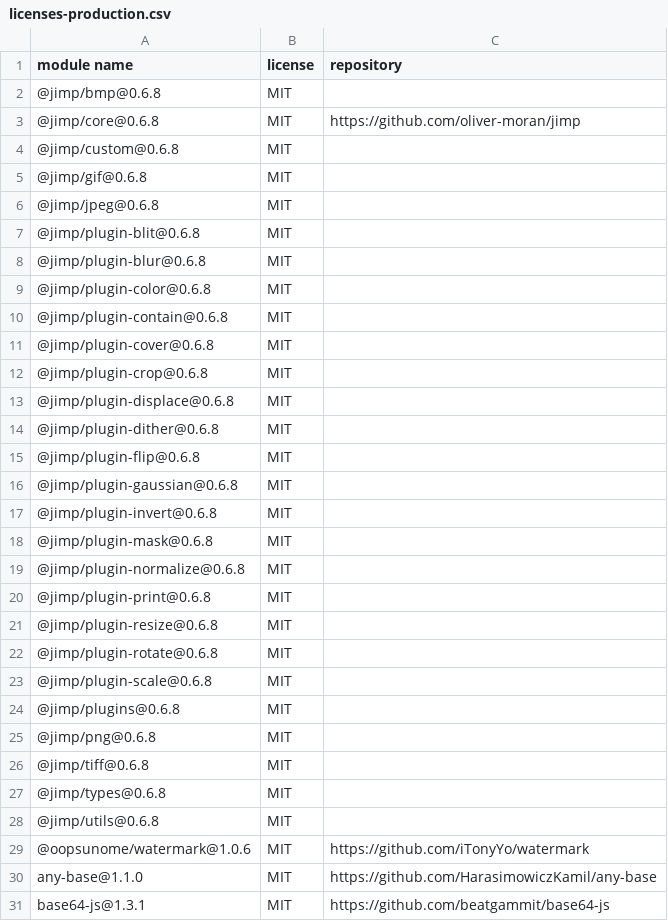
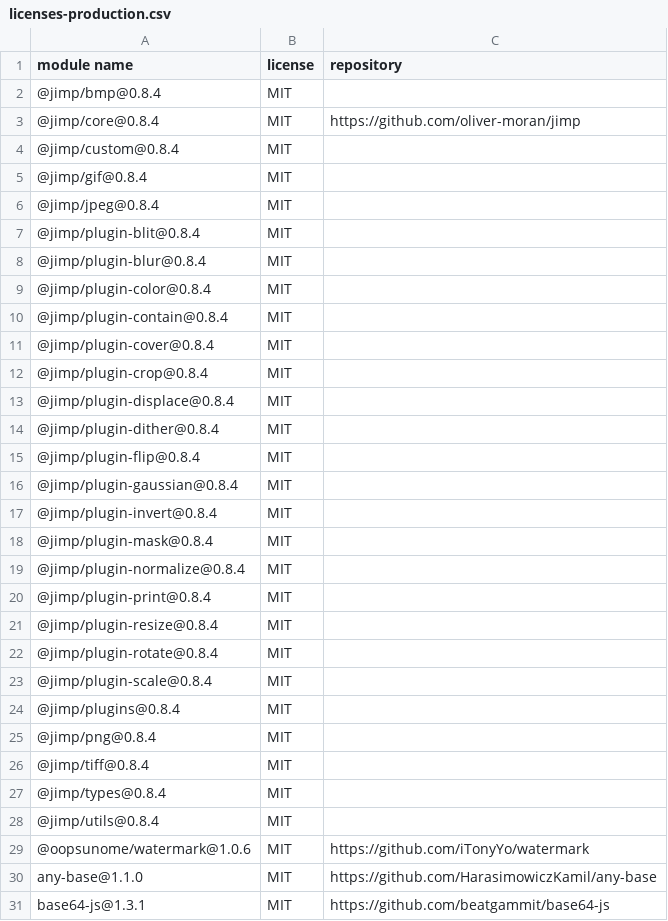
Before and after one commit to iTonyYo/watermark, a CSV file: docs/licenses-production.csv, drawn as a sheet; only a part is shown; the diff covers the shown part only.

```diff
--- a/docs/licenses-production.csv
+++ b/docs/licenses-production.csv
@@ -1,29 +1,29 @@
 "module name","license","repository"
-"@jimp/bmp@0.6.8","MIT",""
-"@jimp/core@0.6.8","MIT","https://github.com/oliver-moran/jimp"
-"@jimp/custom@0.6.8","MIT",""
-"@jimp/gif@0.6.8","MIT",""
-"@jimp/jpeg@0.6.8","MIT",""
-"@jimp/plugin-blit@0.6.8","MIT",""
-"@jimp/plugin-blur@0.6.8","MIT",""
-"@jimp/plugin-color@0.6.8","MIT",""
-"@jimp/plugin-contain@0.6.8","MIT",""
-"@jimp/plugin-cover@0.6.8","MIT",""
-"@jimp/plugin-crop@0.6.8","MIT",""
-"@jimp/plugin-displace@0.6.8","MIT",""
-"@jimp/plugin-dither@0.6.8","MIT",""
-"@jimp/plugin-flip@0.6.8","MIT",""
-"@jimp/plugin-gaussian@0.6.8","MIT",""
-"@jimp/plugin-invert@0.6.8","MIT",""
-"@jimp/plugin-mask@0.6.8","MIT",""
-"@jimp/plugin-normalize@0.6.8","MIT",""
-"@jimp/plugin-print@0.6.8","MIT",""
-"@jimp/plugin-resize@0.6.8","MIT",""
-"@jimp/plugin-rotate@0.6.8","MIT",""
-"@jimp/plugin-scale@0.6.8","MIT",""
-"@jimp/plugins@0.6.8","MIT",""
-"@jimp/png@0.6.8","MIT",""
-"@jimp/tiff@0.6.8","MIT",""
-"@jimp/types@0.6.8","MIT",""
-"@jimp/utils@0.6.8","MIT",""
+"@jimp/bmp@0.8.4","MIT",""
+"@jimp/core@0.8.4","MIT","https://github.com/oliver-moran/jimp"
+"@jimp/custom@0.8.4","MIT",""
+"@jimp/gif@0.8.4","MIT",""
+"@jimp/jpeg@0.8.4","MIT",""
+"@jimp/plugin-blit@0.8.4","MIT",""
+"@jimp/plugin-blur@0.8.4","MIT",""
+"@jimp/plugin-color@0.8.4","MIT",""
+"@jimp/plugin-contain@0.8.4","MIT",""
+"@jimp/plugin-cover@0.8.4","MIT",""
+"@jimp/plugin-crop@0.8.4","MIT",""
+"@jimp/plugin-displace@0.8.4","MIT",""
+"@jimp/plugin-dither@0.8.4","MIT",""
+"@jimp/plugin-flip@0.8.4","MIT",""
+"@jimp/plugin-gaussian@0.8.4","MIT",""
+"@jimp/plugin-invert@0.8.4","MIT",""
+"@jimp/plugin-mask@0.8.4","MIT",""
+"@jimp/plugin-normalize@0.8.4","MIT",""
+"@jimp/plugin-print@0.8.4","MIT",""
+"@jimp/plugin-resize@0.8.4","MIT",""
+"@jimp/plugin-rotate@0.8.4","MIT",""
+"@jimp/plugin-scale@0.8.4","MIT",""
+"@jimp/plugins@0.8.4","MIT",""
+"@jimp/png@0.8.4","MIT",""
+"@jimp/tiff@0.8.4","MIT",""
+"@jimp/types@0.8.4","MIT",""
+"@jimp/utils@0.8.4","MIT",""
 "@oopsunome/watermark@1.0.6","MIT","https://github.com/iTonyYo/watermark"
```
Also changed, not shown: 5 edited cells elsewhere in this file, docs/licenses-development.csv, 3 other files.
